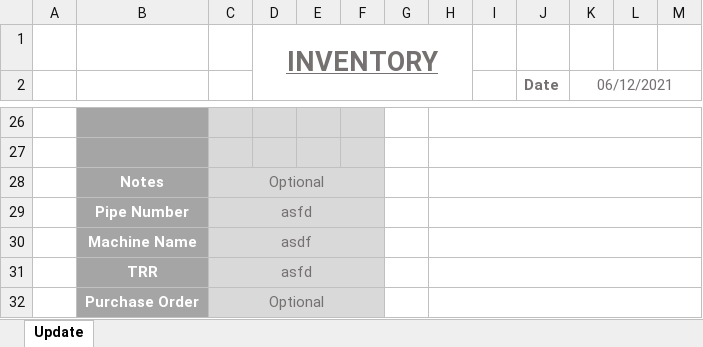
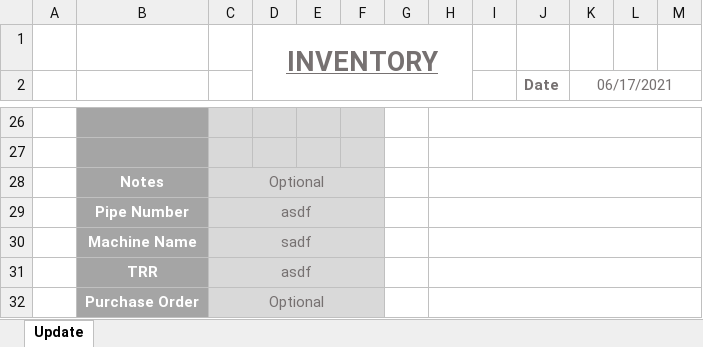
Before and after one commit to monkeyman51/VSE_PipeCleaner_2, an Excel workbook: update_form.xlsx, sheet Update, drawn as a sheet; only a part is shown, gaps mark what is left out; values as stored, in another font and other column widths than the file's, no borders; charts and pictures and conditional formats not drawn; the diff covers the shown part only; the diff names each change by its address in the sheet, - before the commit and + after, or states it on an @@ line.

```diff
--- a/update_form.xlsx (sheet Update)
+++ b/update_form.xlsx (sheet Update)
-K2: 06/12/2021
+K2: 06/17/2021
-C29: asfd
+C29: asdf
-C30: asdf
+C30: sadf
-C31: asfd
+C31: asdf
```
Also changed, not shown: 5 added rows, 5 removed rows, 10 edited cells, cell formats and merged cells elsewhere in this sheet, charts or pictures, pipes/main_dashboard.xlsx, request_form.xlsx, 39 other files.
